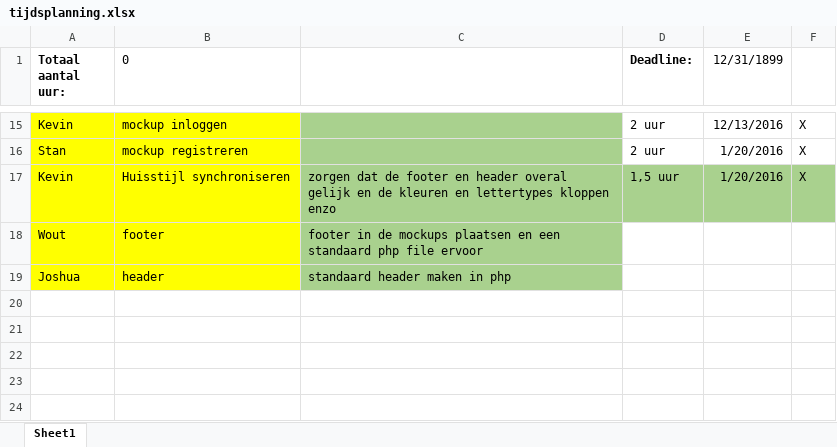
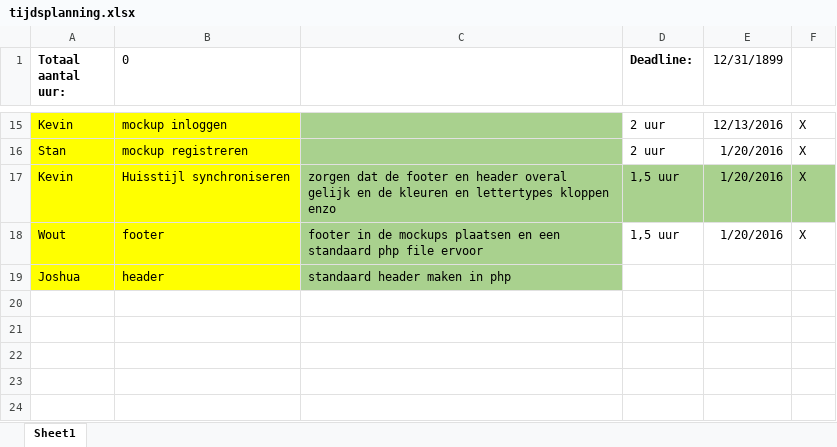
Before and after one commit to Bownubo/Rasto, an Excel workbook: planning/tijdsplanning.xlsx, sheet Sheet1, drawn as a sheet; only a part is shown, gaps mark what is left out; values as stored, in another font and other column widths than the file's, no borders; conditional formats not drawn; the diff names each change by its address in the sheet, - before the commit and + after, or states it on an @@ line.

Commit message:
weer n updatje

```diff
--- a/planning/tijdsplanning.xlsx (sheet Sheet1)
+++ b/planning/tijdsplanning.xlsx (sheet Sheet1)
-D18 (Deadline:): (empty)
+D18 (Deadline:): 1,5 uur
-E18 (12/31/1899): (empty)
+E18 (12/31/1899): 1/20/2016
-F18: (empty)
+F18: X
```
